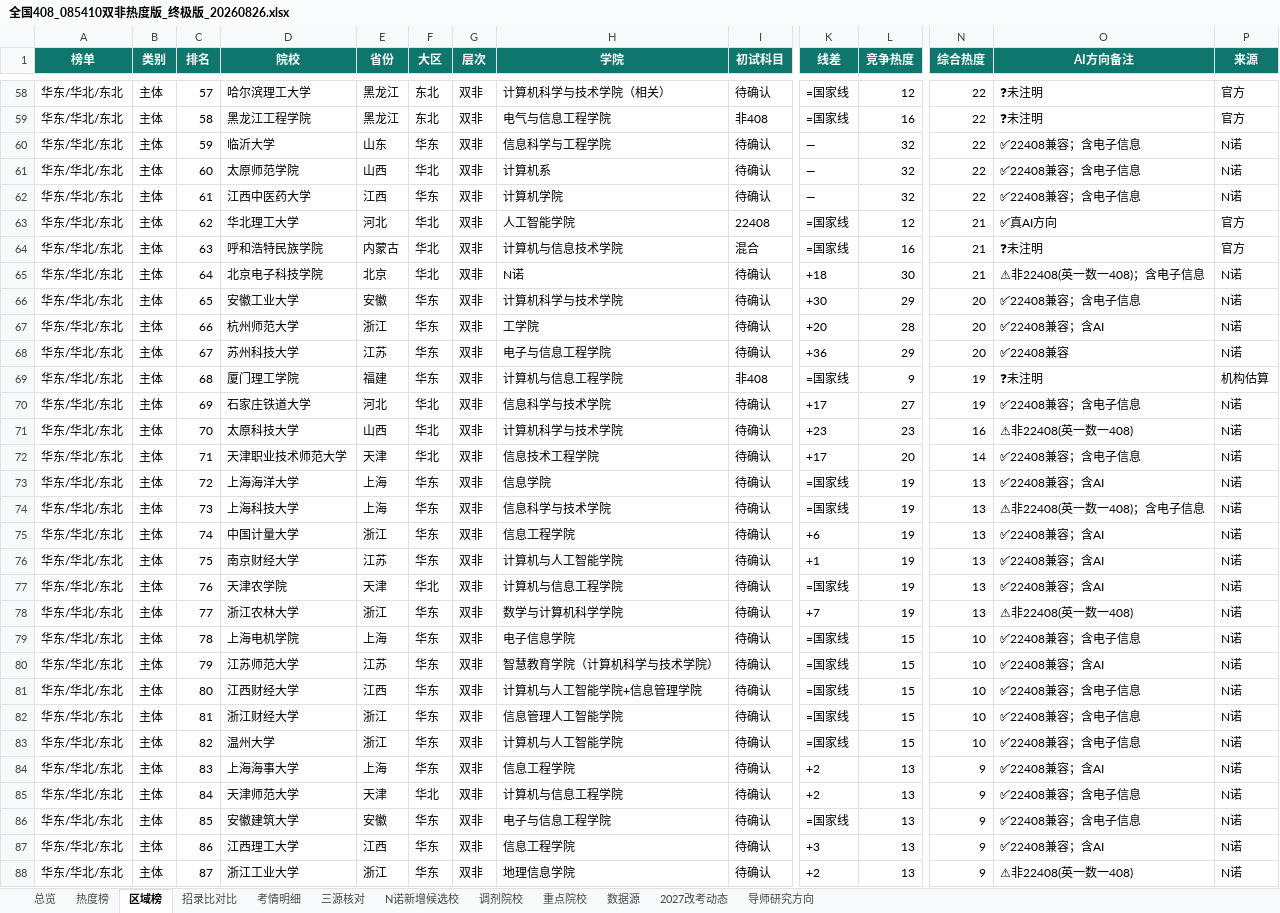
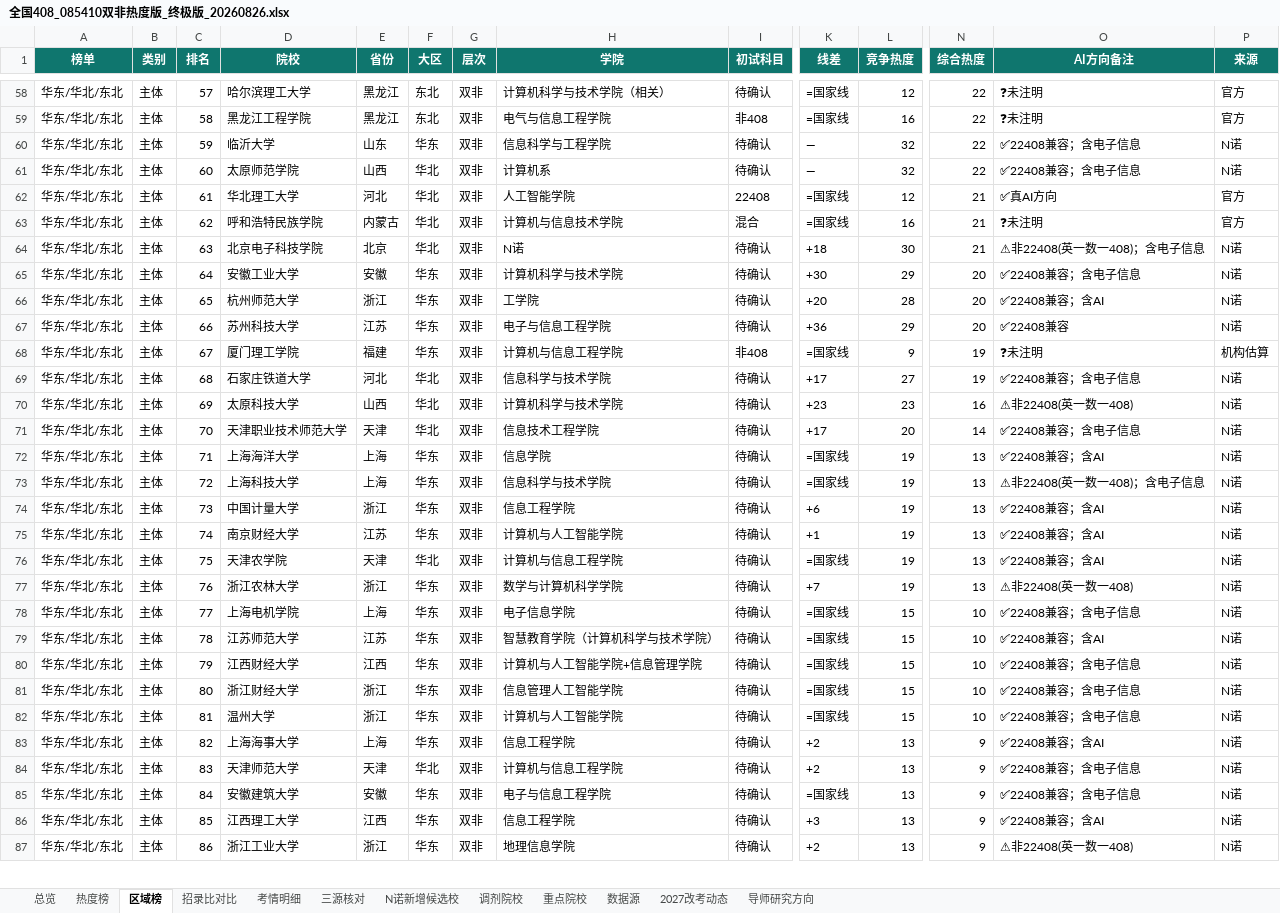
Before and after one commit to Laz8Noy/kaoyan408-share, an Excel workbook: 04-终极版择校/全国408_085410双非热度版_终极版_20260826.xlsx, sheet 区域榜, drawn as a sheet; only a part is shown, gaps mark what is left out; values as stored, in another font and other column widths than the file's, no borders; removed rows and columns are numbered as before the commit, all else as after; rows hold the shown columns only; the diff covers the shown part only; the diff names each change by its address in the sheet, - before the commit and + after, or states it on an @@ line.

```diff
--- a/04-终极版择校/全国408_085410双非热度版_终极版_20260826.xlsx (sheet 区域榜)
+++ b/04-终极版择校/全国408_085410双非热度版_终极版_20260826.xlsx (sheet 区域榜)
-row 62: 华东/华北/东北 | 主体 | 61 | 江西中医药大学 | 江西 | 华东 | 双非 | 计算机学院 | 待确认 | — | 32 | 22 | ✅22408兼容；含电子信息 | N诺
-C62 (排名): 62
+C62 (排名): 61
-C63 (排名): 63
+C63 (排名): 62
-C64 (排名): 64
+C64 (排名): 63
-C65 (排名): 65
+C65 (排名): 64
-C66 (排名): 66
+C66 (排名): 65
-C67 (排名): 67
+C67 (排名): 66
-C68 (排名): 68
+C68 (排名): 67
-C69 (排名): 69
+C69 (排名): 68
-C70 (排名): 70
+C70 (排名): 69
-C71 (排名): 71
+C71 (排名): 70
-C72 (排名): 72
+C72 (排名): 71
-C73 (排名): 73
+C73 (排名): 72
-C74 (排名): 74
+C74 (排名): 73
-C75 (排名): 75
+C75 (排名): 74
-C76 (排名): 76
+C76 (排名): 75
-C77 (排名): 77
+C77 (排名): 76
-C78 (排名): 78
+C78 (排名): 77
-C79 (排名): 79
+C79 (排名): 78
-C80 (排名): 80
+C80 (排名): 79
-C81 (排名): 81
+C81 (排名): 80
-C82 (排名): 82
+C82 (排名): 81
-C83 (排名): 83
+C83 (排名): 82
-C84 (排名): 84
+C84 (排名): 83
-C85 (排名): 85
+C85 (排名): 84
-C86 (排名): 86
+C86 (排名): 85
-C87 (排名): 87
+C87 (排名): 86
```
Also changed, not shown: 1 added row and 11 edited cells elsewhere in this sheet, sheet 热度榜, sheet 招录比对比, sheet 总览, sheet 考情明细, sheet 三源核对, 05-院校专档/专档索引.xlsx, 39 other files.
